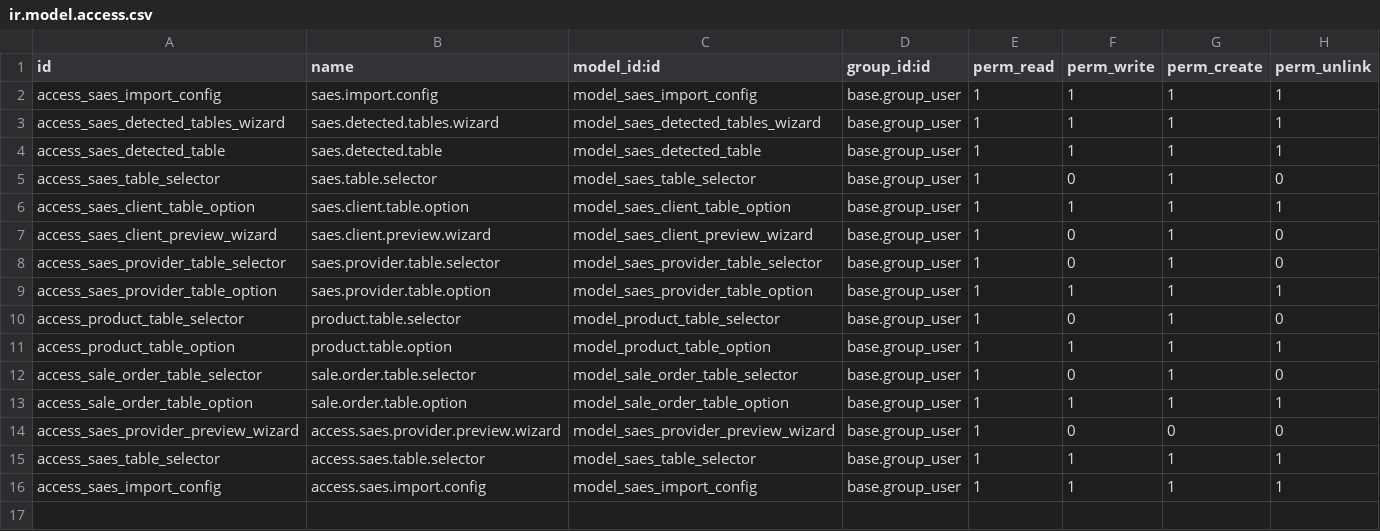
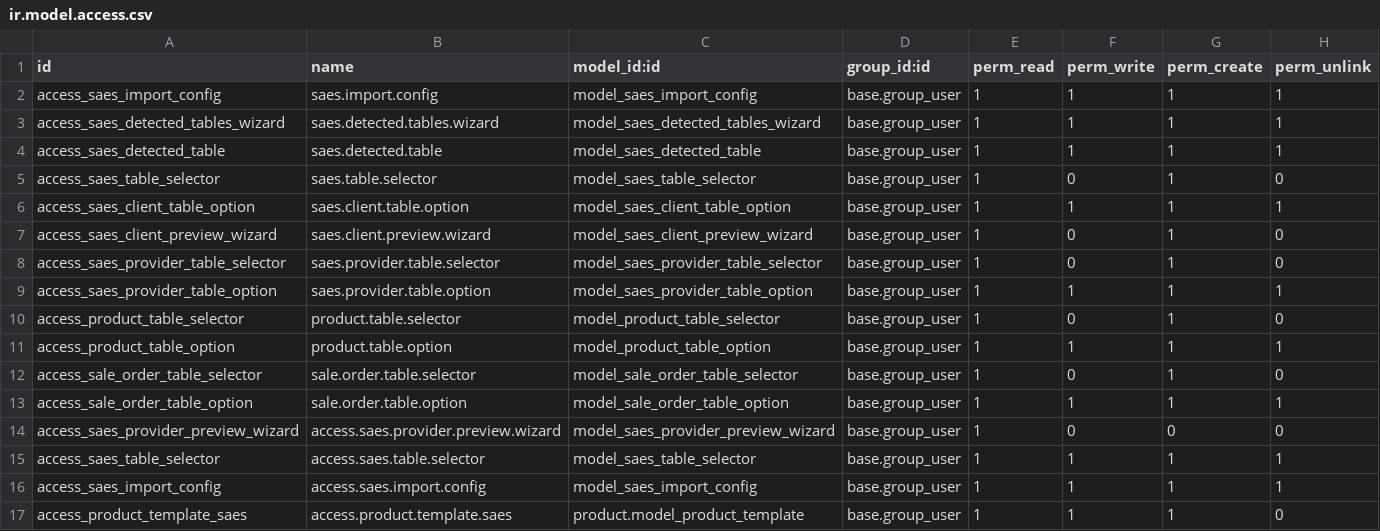
Before and after one commit to Dayloc/Mis_Modulos_Odoo, a CSV file: saes_import/security/ir.model.access.csv, drawn as a sheet; the diff names each change by its address in the sheet, - before the commit and + after, or states it on an @@ line.

Commit message:
Importacion de productos

```diff
--- a/saes_import/security/ir.model.access.csv
+++ b/saes_import/security/ir.model.access.csv
+row 17: access_product_template_saes | access.product.template.saes | product.model_product_template | base.group_user | 1 | 1 | 1 | 0
```
Also changed, not shown: 4 other files.
